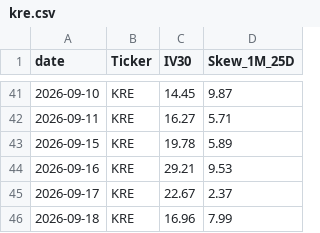
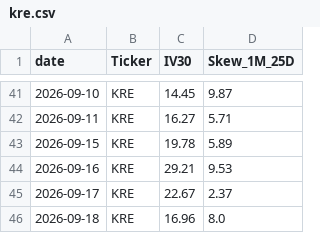
Before and after one commit to KieferOng/vol-dashboard, a CSV file: massive_historical_options_data/kre.csv, drawn as a sheet; only a part is shown, gaps mark what is left out.

```diff
--- a/massive_historical_options_data/kre.csv
+++ b/massive_historical_options_data/kre.csv
@@ -45,2 +45,2 @@ date,Ticker,IV30,Skew_1M_25D
 2026-09-17,KRE,22.67,2.37
-2026-09-18,KRE,16.96,7.99
+2026-09-18,KRE,16.96,8.0
```
Also changed, not shown: massive_historical_options_data/ewz.csv, massive_historical_options_data/lqd.csv, 25 other files.
